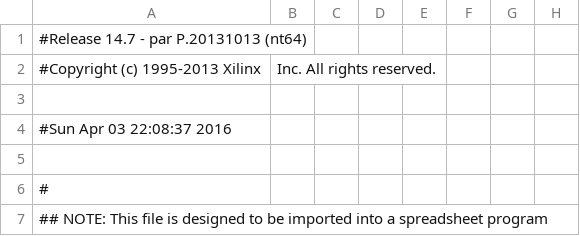
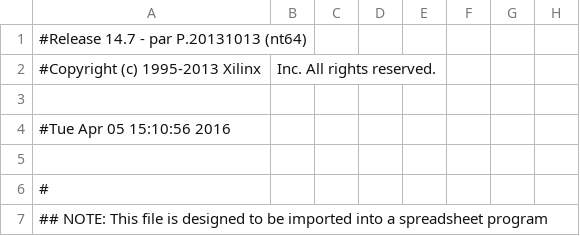
Before and after one commit to SeniorProject-2016/Chip-Design, a CSV file: proj_asic/rtl/Main Project/chip_pad.csv, drawn as a sheet; only a part is shown; the diff names each change by its address in the sheet, - before the commit and + after, or states it on an @@ line.

```diff
--- a/proj_asic/rtl/Main Project/chip_pad.csv
+++ b/proj_asic/rtl/Main Project/chip_pad.csv
-A4: #Sun Apr 03 22:08:37 2016
+A4: #Tue Apr 05 15:10:56 2016
```
Also changed, not shown: 47 other files.
